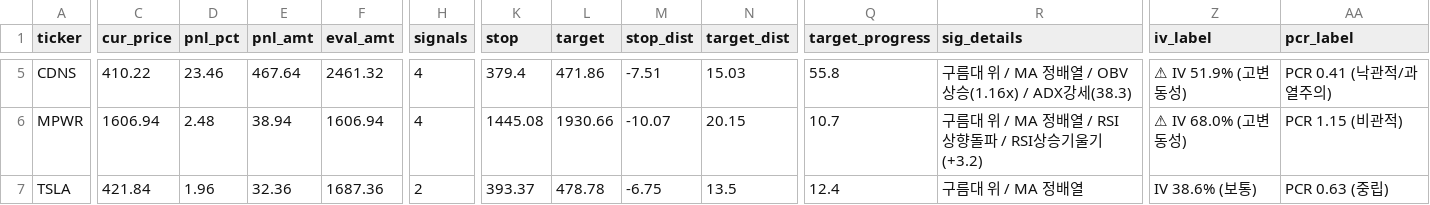
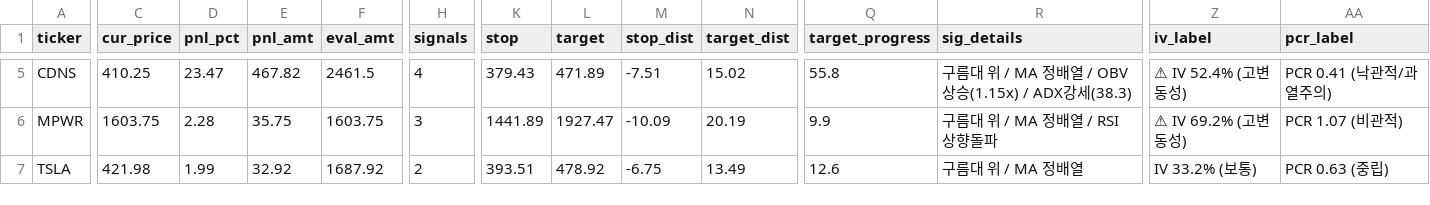
Before and after one commit to Sangmin1994/stock-report, a CSV file: portfolio_update_20260602.csv, drawn as a sheet; only a part is shown, gaps mark what is left out; the diff covers the shown part only; the diff names each change by its address in the sheet, - before the commit and + after, or states it on an @@ line.

```diff
--- a/portfolio_update_20260602.csv
+++ b/portfolio_update_20260602.csv
-C5 (cur_price): 410.22
+C5 (cur_price): 410.25
-D5 (pnl_pct): 23.46
+D5 (pnl_pct): 23.47
-E5 (pnl_amt): 467.64
+E5 (pnl_amt): 467.82
-F5 (eval_amt): 2461.32
+F5 (eval_amt): 2461.5
-K5 (stop): 379.4
+K5 (stop): 379.43
-L5 (target): 471.86
+L5 (target): 471.89
-N5 (target_dist): 15.03
+N5 (target_dist): 15.02
-R5 (sig_details): 구름대 위 / MA 정배열 / OBV상승(1.16x) / ADX강세(38.3)
+R5 (sig_details): 구름대 위 / MA 정배열 / OBV상승(1.15x) / ADX강세(38.3)
-Z5 (iv_label): ⚠ IV 51.9% (고변동성)
+Z5 (iv_label): ⚠ IV 52.4% (고변동성)
-C6 (cur_price): 1606.94
+C6 (cur_price): 1603.75
-D6 (pnl_pct): 2.48
+D6 (pnl_pct): 2.28
-E6 (pnl_amt): 38.94
+E6 (pnl_amt): 35.75
-F6 (eval_amt): 1606.94
+F6 (eval_amt): 1603.75
-H6 (signals): 4
+H6 (signals): 3
-K6 (stop): 1445.08
+K6 (stop): 1441.89
-L6 (target): 1930.66
+L6 (target): 1927.47
-M6 (stop_dist): -10.07
+M6 (stop_dist): -10.09
-N6 (target_dist): 20.15
+N6 (target_dist): 20.19
-Q6 (target_progress): 10.7
+Q6 (target_progress): 9.9
-R6 (sig_details): 구름대 위 / MA 정배열 / RSI 상향돌파 / RSI상승기울기(+3.2)
+R6 (sig_details): 구름대 위 / MA 정배열 / RSI 상향돌파
-Z6 (iv_label): ⚠ IV 68.0% (고변동성)
+Z6 (iv_label): ⚠ IV 69.2% (고변동성)
-AA6 (pcr_label): PCR 1.15 (비관적)
+AA6 (pcr_label): PCR 1.07 (비관적)
-C7 (cur_price): 421.84
+C7 (cur_price): 421.98
-D7 (pnl_pct): 1.96
+D7 (pnl_pct): 1.99
-E7 (pnl_amt): 32.36
+E7 (pnl_amt): 32.92
-F7 (eval_amt): 1687.36
+F7 (eval_amt): 1687.92
-K7 (stop): 393.37
+K7 (stop): 393.51
-L7 (target): 478.78
+L7 (target): 478.92
-N7 (target_dist): 13.5
+N7 (target_dist): 13.49
-Q7 (target_progress): 12.4
+Q7 (target_progress): 12.6
-Z7 (iv_label): IV 38.6% (보통)
+Z7 (iv_label): IV 33.2% (보통)
```
Also changed, not shown: 66 edited cells elsewhere in this file, 1 other file.
